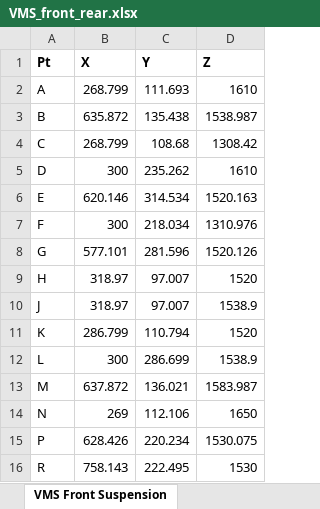
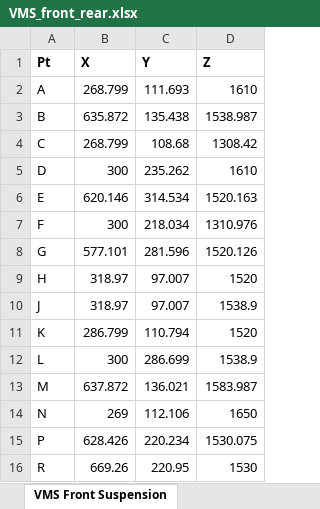
Before and after one commit to VikingMotorsports/SuspensionKinematics, an Excel workbook: kinematics/geometries/VMS_front_rear.xlsx, sheet VMS Front Suspension, drawn as a sheet; values as stored, in another font and other column widths than the file's, no borders; charts and pictures not drawn; the diff names each change by its address in the sheet, - before the commit and + after, or states it on an @@ line.

Commit message:
Remaining changes that should've been in last commit. Change suspension excel file so that point R is on the middle of the tire Fix the right mount to toelink transform in rear UCA, using world2local. Replace all transforms in the rear upright with world2local. Add transform to align wheel axis rotation to the rear upright. Make WheelAxisLocator use world2local. Adjust wheel diameter to loaded value. Write a wrapper for rear uca tie rod calculation. Make world2local and local2world varargin functions. Make upright_geometry_calc return a structure. Make wishbone_geometry_calc calculate a basis for the wishbone.

```diff
--- a/kinematics/geometries/VMS_front_rear.xlsx (sheet VMS Front Suspension)
+++ b/kinematics/geometries/VMS_front_rear.xlsx (sheet VMS Front Suspension)
-B16 (X): 758.143
+B16 (X): 669.26
-C16 (Y): 222.495
+C16 (Y): 220.95
```
Also changed, not shown: sheet VMS Rear Suspension, charts or pictures, 9 other files.
